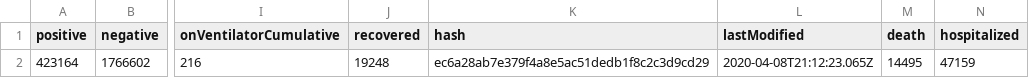
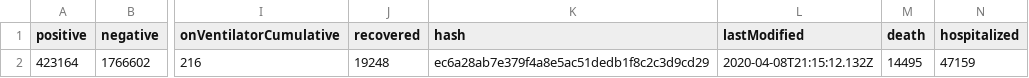
Before and after one commit to smike/covid-tracking-data, a CSV file: data/us_current.csv, drawn as a sheet; only a part is shown, gaps mark what is left out; the diff names each change by its address in the sheet, - before the commit and + after, or states it on an @@ line.

```diff
--- a/data/us_current.csv
+++ b/data/us_current.csv
-L2 (lastModified): 2020-04-08T21:12:23.065Z
+L2 (lastModified): 2020-04-08T21:15:12.132Z
```
